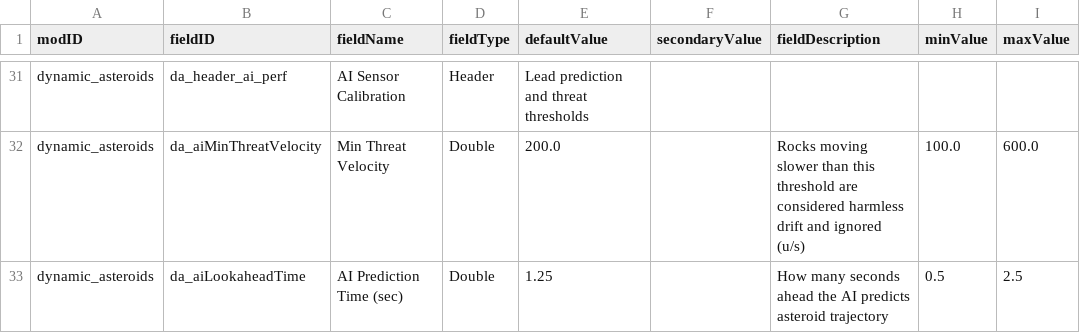
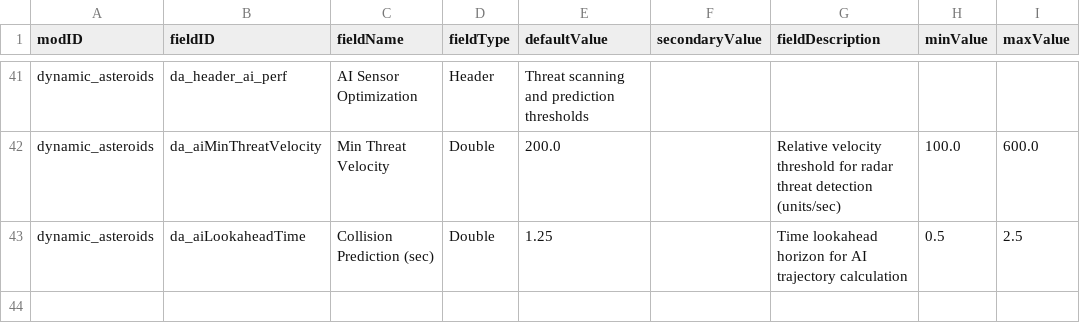
Before and after one commit to keltuze/DynamicAsteroids, a CSV file: data/config/LunaSettings.csv, drawn as a sheet; only a part is shown, gaps mark what is left out; addresses are those after the commit; the diff covers the shown part only; the diff names each change by its address in the sheet, - before the commit and + after, or states it on an @@ line.

Commit message:
Release v2.0.6: Interactive Salvage, Derelict Rescue & Deep Space Encounters
- Abandoned ship rescue operations with real-time HUD tracking
- Domain supply caches, probes, cryo pods, buoys and fighter LPCs
- Active ship shield magnetic attraction (tractor beam)
- Rare deep space drift encounters beyond asteroid belts
- Explosive volatile fuel canisters with 1200 HE detonation
- Collision damage scaling across LunaLib presets (0.35x to 3.5x)
- Point defense whitelist protecting valuable salvage
- Simulation hotkeys ([Ctrl +/-], ['], [;])
- Hard dependency on LunaLib declared in mod_info.json

```diff
--- a/data/config/LunaSettings.csv
+++ b/data/config/LunaSettings.csv
-C41 (fieldName): AI Sensor Calibration
+C41 (fieldName): AI Sensor Optimization
-E41 (defaultValue): Lead prediction and threat thresholds
+E41 (defaultValue): Threat scanning and prediction thresholds
-G42 (fieldDescription): Rocks moving slower than this threshold are considered harmless drift and ignored (u/s)
+G42 (fieldDescription): Relative velocity threshold for radar threat detection (units/sec)
-C43 (fieldName): AI Prediction Time (sec)
+C43 (fieldName): Collision Prediction (sec)
-G43 (fieldDescription): How many seconds ahead the AI predicts asteroid trajectory
+G43 (fieldDescription): Time lookahead horizon for AI trajectory calculation
```
Also changed, not shown: 10 added rows and 53 edited cells elsewhere in this file, 10 other files.
